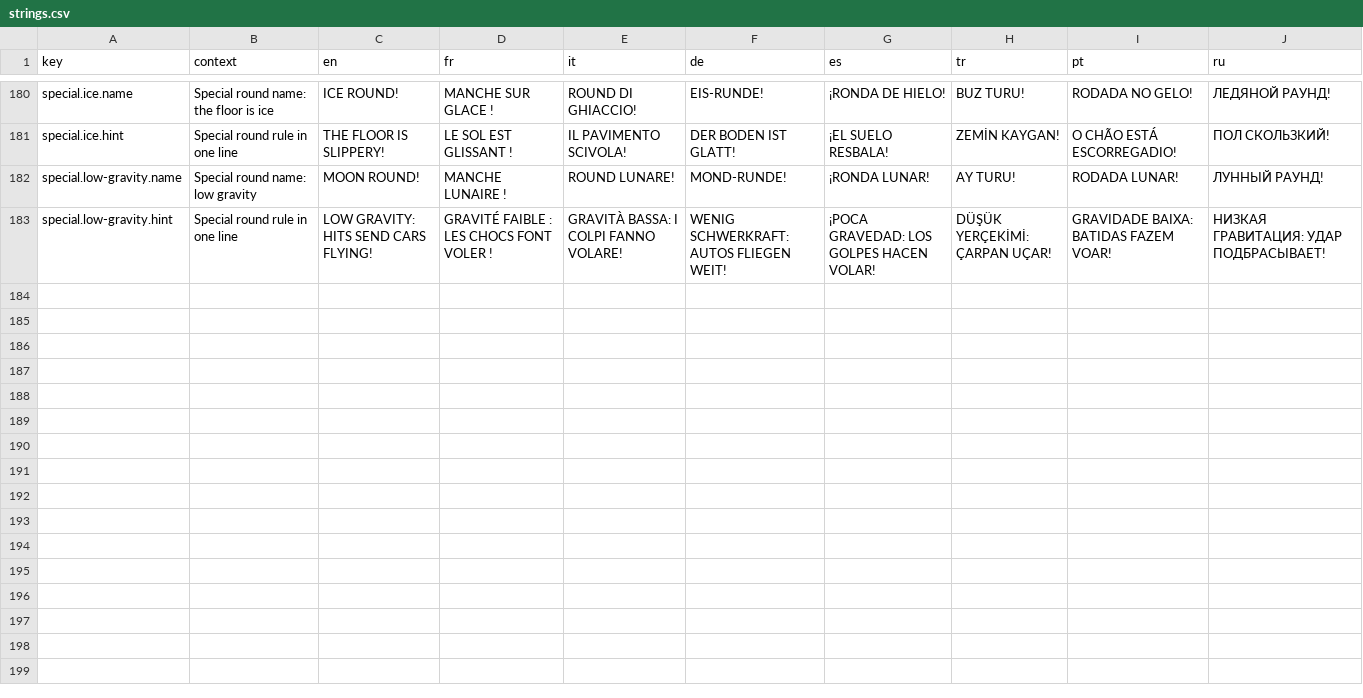
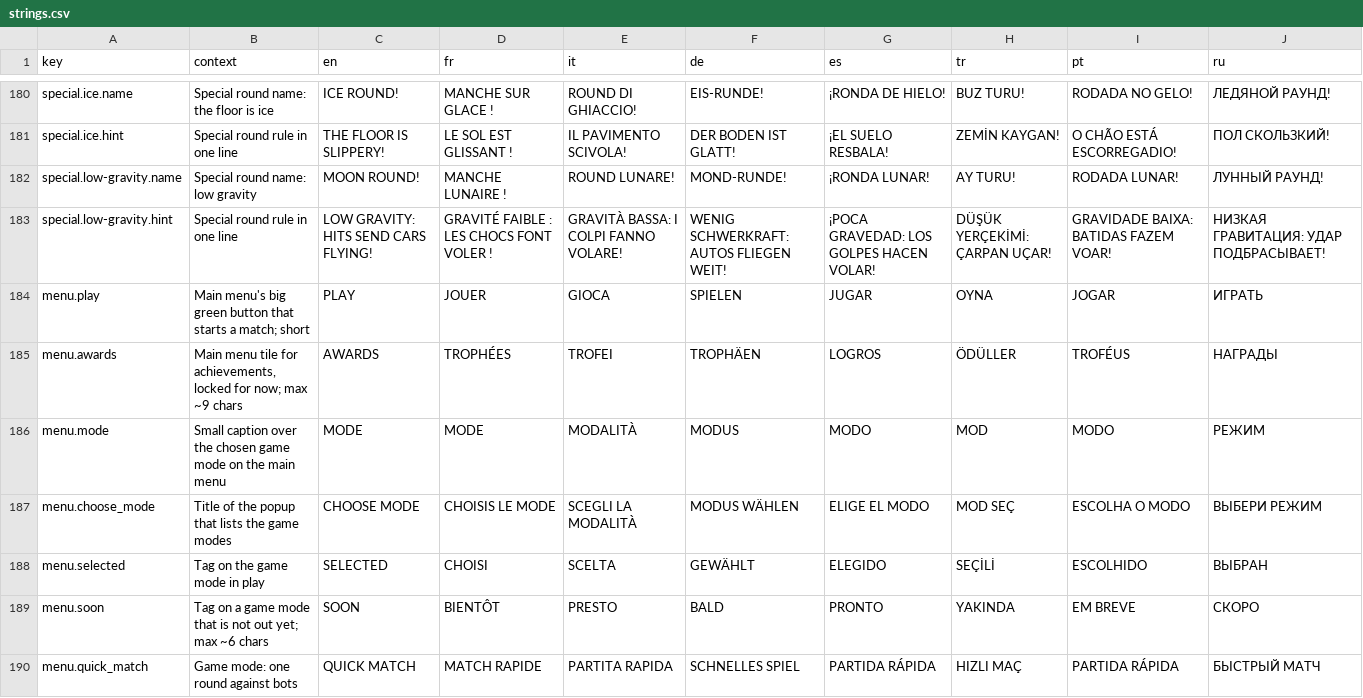
Before and after one commit to Bugord/Poki-Toy-Car-Bumper-Arena, a CSV file: Assets/Localization/strings.csv, drawn as a sheet; only a part is shown, gaps mark what is left out; the diff covers the shown part only; the diff names each change by its address in the sheet, - before the commit and + after, or states it on an @@ line.

Commit message:
Add the main menu screen and HOME on the result
Top bar with level, XP, coins and settings; a rail of GARAGE, MISSIONS and a
locked AWARDS; the player's 3D car on a turning pedestal over slow rays and the
drifting checker; the nearest mission, the mode card and PLAY. Desktop keys
Space, G, M and Esc. Strings in all eight languages.

```diff
--- a/Assets/Localization/strings.csv
+++ b/Assets/Localization/strings.csv
+row 184: menu.play | Main menu's big green button that starts a match; short | PLAY | JOUER | GIOCA | SPIELEN | JUGAR | OYNA | JOGAR | ИГРАТЬ
+row 185: menu.awards | Main menu tile for achievements, locked for now; max ~9 chars | AWARDS | TROPHÉES | TROFEI | TROPHÄEN | LOGROS | ÖDÜLLER | TROFÉUS | НАГРАДЫ
+row 186: menu.mode | Small caption over the chosen game mode on the main menu | MODE | MODE | MODALITÀ | MODUS | MODO | MOD | MODO | РЕЖИМ
+row 187: menu.choose_mode | Title of the popup that lists the game modes | CHOOSE MODE | CHOISIS LE MODE | SCEGLI LA MODALITÀ | MODUS WÄHLEN | ELIGE EL MODO | MOD SEÇ | ESCOLHA O MODO | ВЫБЕРИ РЕЖИМ
+row 188: menu.selected | Tag on the game mode in play | SELECTED | CHOISI | SCELTA | GEWÄHLT | ELEGIDO | SEÇİLİ | ESCOLHIDO | ВЫБРАН
+row 189: menu.soon | Tag on a game mode that is not out yet; max ~6 chars | SOON | BIENTÔT | PRESTO | BALD | PRONTO | YAKINDA | EM BREVE | СКОРО
+row 190: menu.quick_match | Game mode: one round against bots | QUICK MATCH | MATCH RAPIDE | PARTITA RAPIDA | SCHNELLES SPIEL | PARTIDA RÁPIDA | HIZLI MAÇ | PARTIDA RÁPIDA | БЫСТРЫЙ МАТЧ
```
Also changed, not shown: 6 added rows elsewhere in this file, 15 other files.
